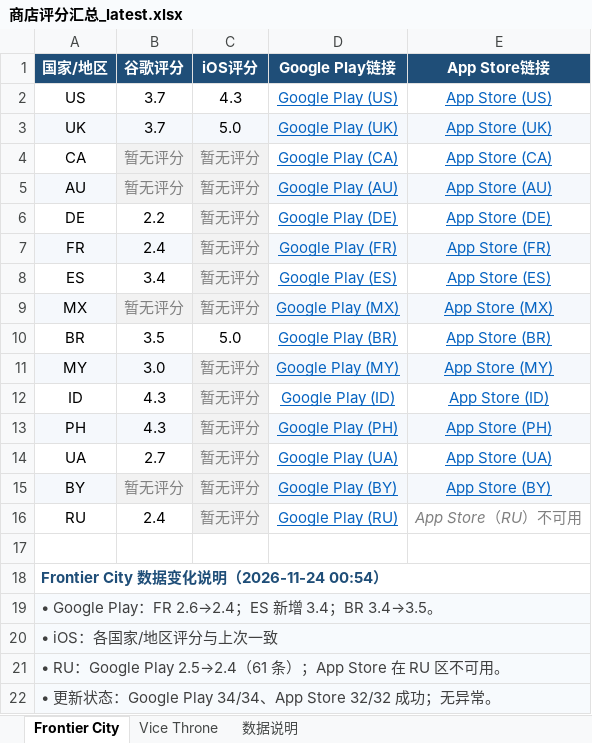
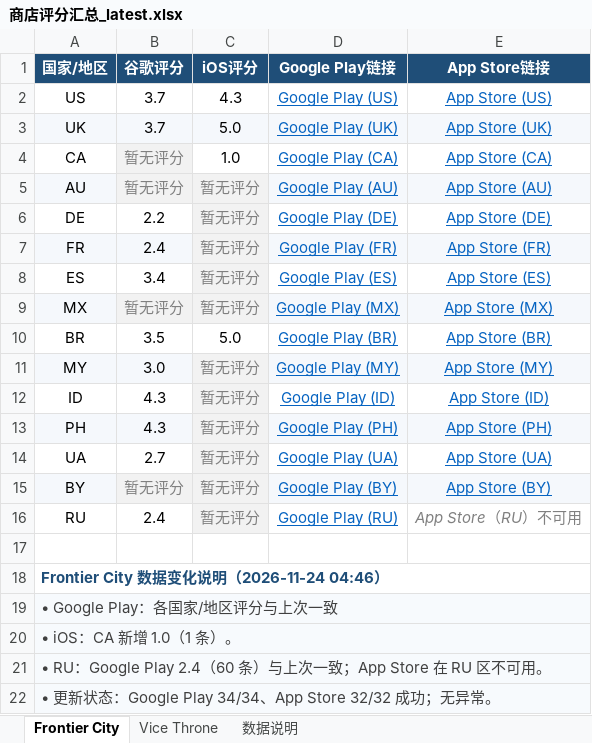
Before and after one commit to lixiangmei2021-alt/store-ratings-dashboard, an Excel workbook: 商店评分汇总_latest.xlsx, sheet Frontier City, drawn as a sheet; values as stored, in another font and other column widths than the file's, no borders; the diff names each change by its address in the sheet, - before the commit and + after, or states it on an @@ line.

Commit message:
Update store ratings [skip ci]

```diff
--- a/商店评分汇总_latest.xlsx (sheet Frontier City)
+++ b/商店评分汇总_latest.xlsx (sheet Frontier City)
-C4 (iOS评分): 暂无评分
+C4 (iOS评分): 1.0
@@ C4 fill: #F2F2F2 → none, italic: on → off, text colour: #808080 → black @@
-A18 (国家/地区): Frontier City 数据变化说明（2026-11-24 00:54）
+A18 (国家/地区): Frontier City 数据变化说明（2026-11-24 04:46）
-A19 (国家/地区): • Google Play：FR 2.6→2.4；ES 新增 3.4；BR 3.4→3.5。
+A19 (国家/地区): • Google Play：各国家/地区评分与上次一致
-A20 (国家/地区): • iOS：各国家/地区评分与上次一致
+A20 (国家/地区): • iOS：CA 新增 1.0（1 条）。
-A21 (国家/地区): …RU：Google Play 2.5→2.4（61 条）；App Store 在…
+A21 (国家/地区): …RU：Google Play 2.4（60 条）与上次一致；App Store 在…
```
Also changed, not shown: sheet Vice Throne, sheet 数据说明, 3 other files.
